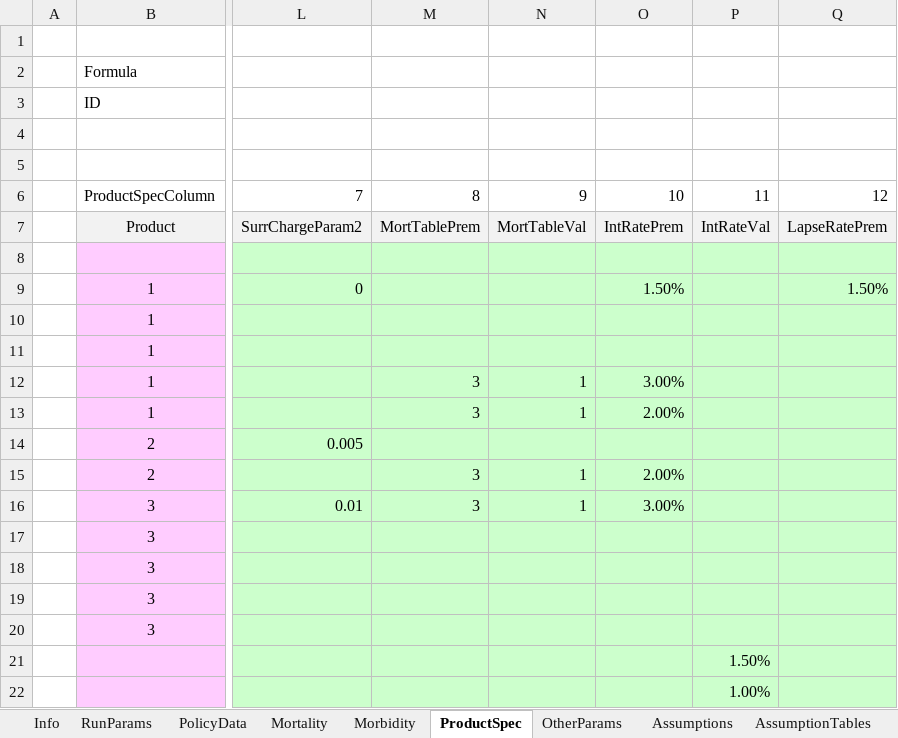
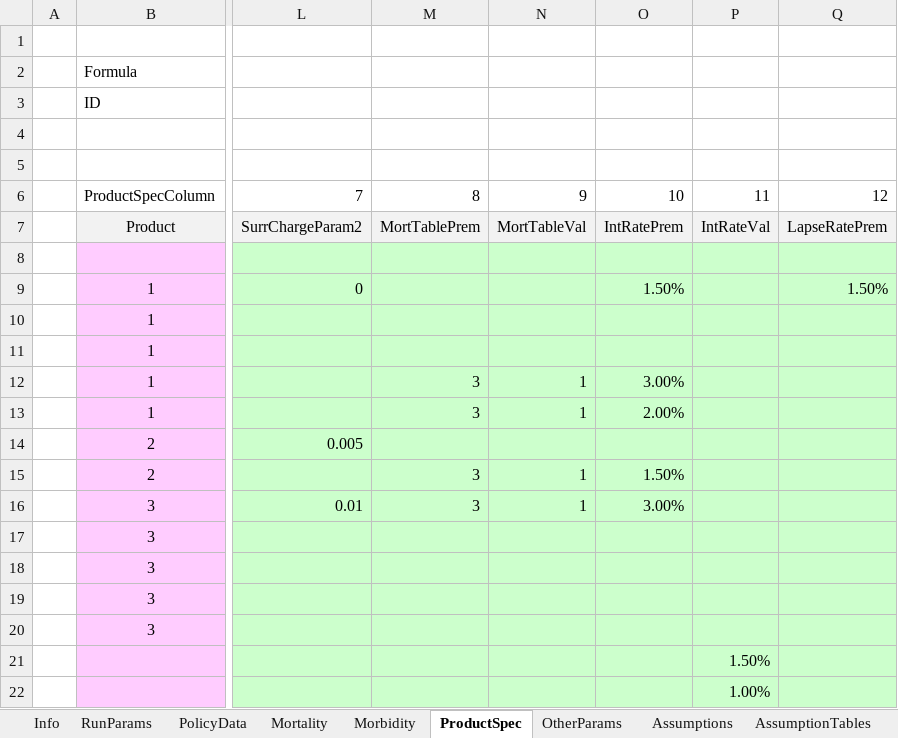
Before and after one commit to lifelib-dev/lifelib, an Excel workbook: lifelib/projects/nestedlife/input.xlsm, sheet ProductSpec, drawn as a sheet; only a part is shown, gaps mark what is left out; values as stored, in another font and other column widths than the file's, no borders; the diff names each change by its address in the sheet, - before the commit and + after, or states it on an @@ line.

```diff
--- a/lifelib/projects/nestedlife/input.xlsm (sheet ProductSpec)
+++ b/lifelib/projects/nestedlife/input.xlsm (sheet ProductSpec)
-O15: 2.00%
+O15: 1.50%
```
Also changed, not shown: sheet AssumptionTables, sheet Assumptions, lifelib/projects/simplelife/input.xlsm, 11 other files.
